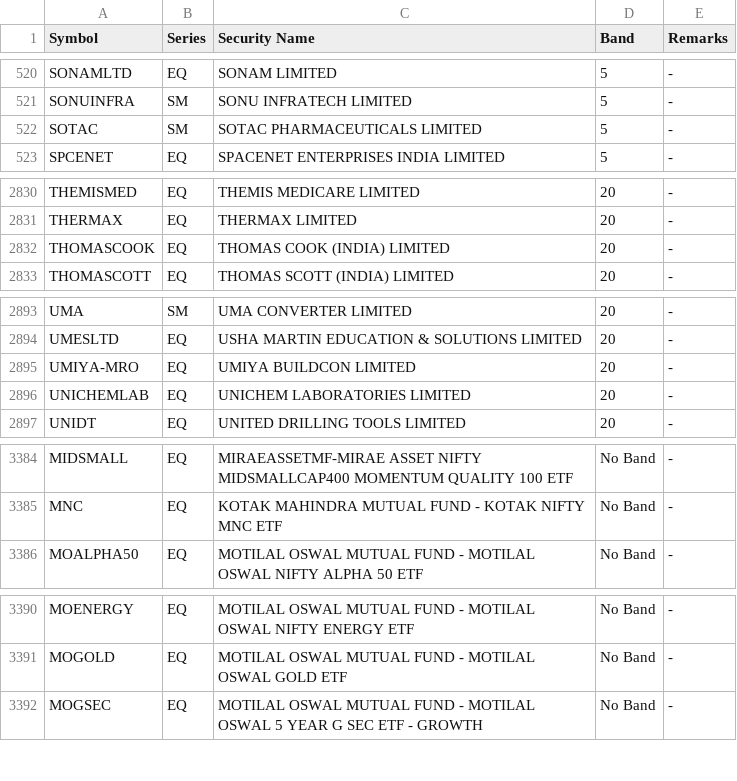
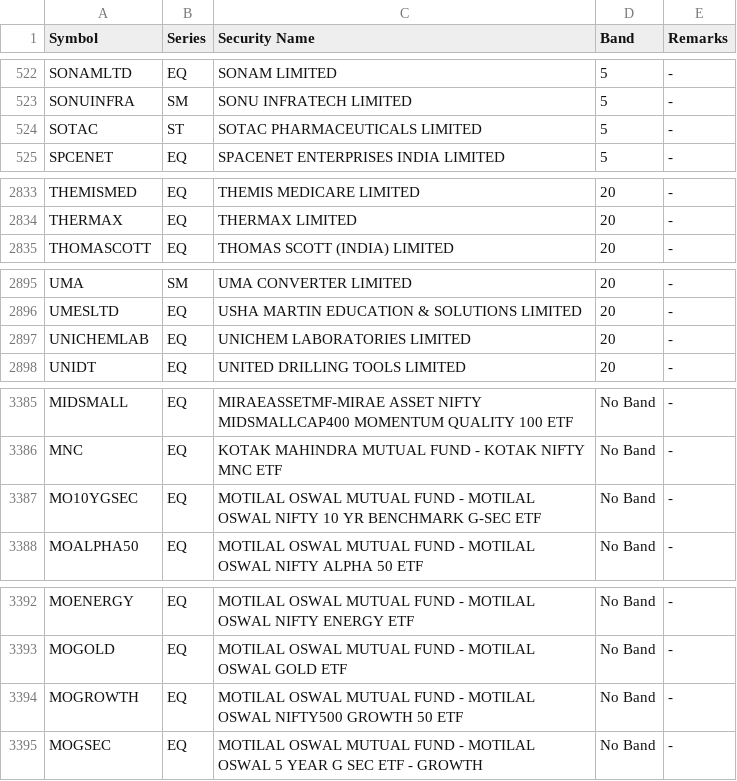
Before and after one commit to rravibbhargav/nse-data, a CSV file: data/sec_list_snapshot.csv, drawn as a sheet; only a part is shown, gaps mark what is left out; the diff covers the shown part only.

```diff
--- a/data/sec_list_snapshot.csv
+++ b/data/sec_list_snapshot.csv
@@ -521,3 +523,3 @@ SONAMLTD,EQ,SONAM LIMITED,5,"-"
 SONUINFRA,SM,SONU INFRATECH LIMITED,5,"-"
-SOTAC,SM,SOTAC PHARMACEUTICALS LIMITED,5,"-"
+SOTAC,ST,SOTAC PHARMACEUTICALS LIMITED,5,"-"
 SPCENET,EQ,SPACENET ENTERPRISES INDIA LIMITED,5,"-"
@@ -2831,3 +2834,2 @@ THEMISMED,EQ,THEMIS MEDICARE LIMITED,20,"-"
 THERMAX,EQ,THERMAX LIMITED,20,"-"
-THOMASCOOK,EQ,THOMAS COOK  (INDIA)  LIMITED,20,"-"
 THOMASCOTT,EQ,THOMAS SCOTT (INDIA) LIMITED,20,"-"
@@ -2894,3 +2896,2 @@ UMA,SM,UMA CONVERTER LIMITED,20,"-"
 UMESLTD,EQ,USHA MARTIN EDUCATION & SOLUTIONS LIMITED,20,"-"
-UMIYA-MRO,EQ,UMIYA BUILDCON LIMITED,20,"-"
 UNICHEMLAB,EQ,UNICHEM LABORATORIES LIMITED,20,"-"
@@ -3385,2 +3386,3 @@ MIDSMALL,EQ,MIRAEASSETMF-MIRAE ASSET NIFTY MIDSMALLCAP400 MOMENTUM QUALITY 100 E
 MNC,EQ,KOTAK MAHINDRA MUTUAL FUND - KOTAK NIFTY MNC ETF,No Band,"-"
+MO10YGSEC,EQ,MOTILAL OSWAL MUTUAL FUND - MOTILAL OSWAL NIFTY 10 YR BENCHMARK G-SEC ETF,No Band,"-"
 MOALPHA50,EQ,MOTILAL OSWAL MUTUAL FUND - MOTILAL OSWAL NIFTY ALPHA 50 ETF,No Band,"-"
@@ -3391,2 +3393,3 @@ MOENERGY,EQ,MOTILAL OSWAL MUTUAL FUND - MOTILAL OSWAL NIFTY ENERGY ETF,No Band,"
 MOGOLD,EQ,MOTILAL OSWAL MUTUAL FUND - MOTILAL OSWAL GOLD ETF,No Band,"-"
+MOGROWTH,EQ,MOTILAL OSWAL MUTUAL FUND - MOTILAL OSWAL NIFTY500 GROWTH 50 ETF,No Band,"-"
 MOGSEC,EQ,MOTILAL OSWAL MUTUAL FUND - MOTILAL OSWAL 5 YEAR G SEC ETF - GROWTH,No Band,"-"
```
Also changed, not shown: 9 added rows, 3 removed rows and 3 edited cells elsewhere in this file, 1 other file.
